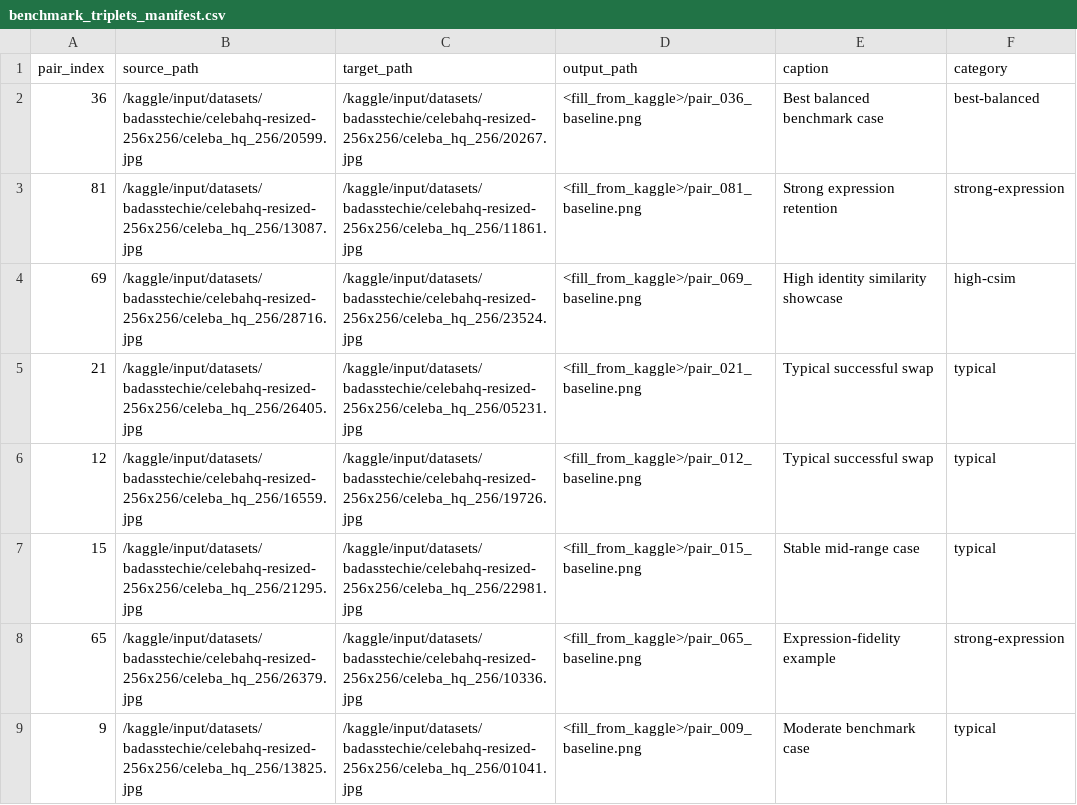
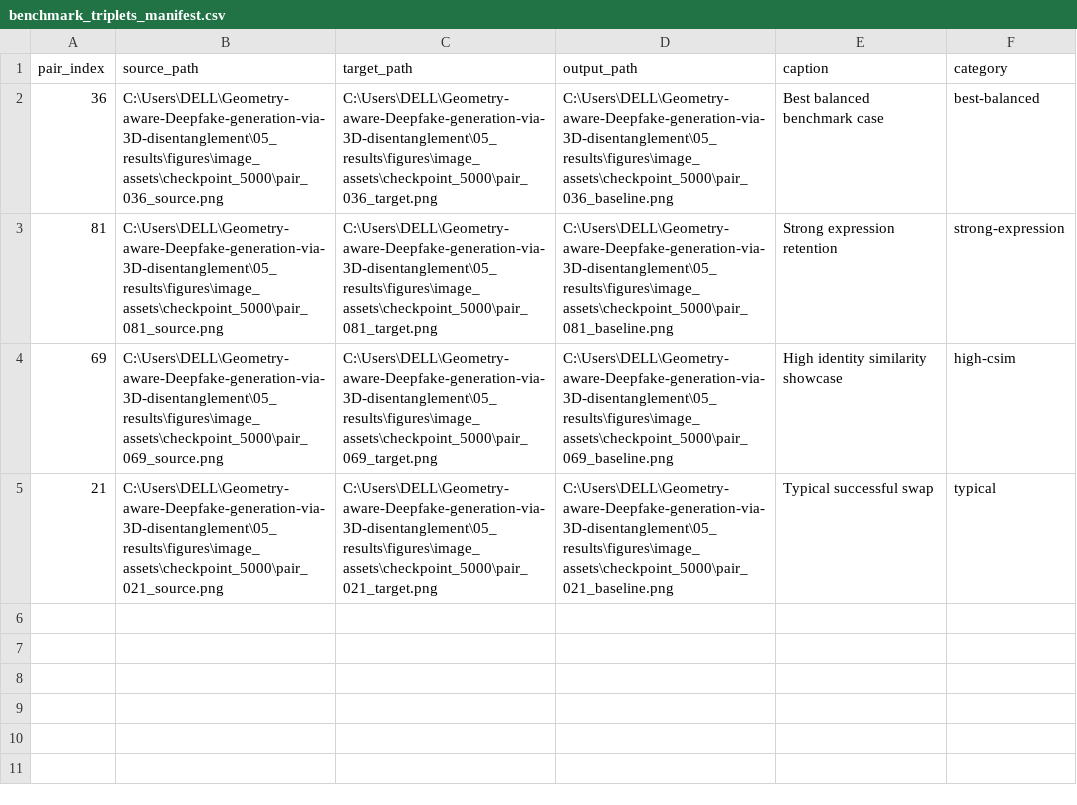
Before and after one commit to raghavujjwal/Geometry-aware-Deepfake-generation-via-3D-disentanglement, a CSV file: 05_results/figures/benchmark_triplets_manifest.csv, drawn as a sheet.

```diff
--- a/05_results/figures/benchmark_triplets_manifest.csv
+++ b/05_results/figures/benchmark_triplets_manifest.csv
@@ -1,9 +1,5 @@
 pair_index,source_path,target_path,output_path,caption,category
-36,/kaggle/input/datasets/badasstechie/celebahq-resized-256x256/celeba_hq_256/20599.jpg,/kaggle/input/datasets/badasstechie/celebahq-resized-256x256/celeba_hq_256/20267.jpg,<fill_from_kaggle>/pair_036_baseline.png,Best balanced benchmark case,best-balanced
-81,/kaggle/input/datasets/badasstechie/celebahq-resized-256x256/celeba_hq_256/13087.jpg,/kaggle/input/datasets/badasstechie/celebahq-resized-256x256/celeba_hq_256/11861.jpg,<fill_from_kaggle>/pair_081_baseline.png,Strong expression retention,strong-expression
-69,/kaggle/input/datasets/badasstechie/celebahq-resized-256x256/celeba_hq_256/28716.jpg,/kaggle/input/datasets/badasstechie/celebahq-resized-256x256/celeba_hq_256/23524.jpg,<fill_from_kaggle>/pair_069_baseline.png,High identity similarity showcase,high-csim
-21,/kaggle/input/datasets/badasstechie/celebahq-resized-256x256/celeba_hq_256/26405.jpg,/kaggle/input/datasets/badasstechie/celebahq-resized-256x256/celeba_hq_256/05231.jpg,<fill_from_kaggle>/pair_021_baseline.png,Typical successful swap,typical
-12,/kaggle/input/datasets/badasstechie/celebahq-resized-256x256/celeba_hq_256/16559.jpg,/kaggle/input/datasets/badasstechie/celebahq-resized-256x256/celeba_hq_256/19726.jpg,<fill_from_kaggle>/pair_012_baseline.png,Typical successful swap,typical
-15,/kaggle/input/datasets/badasstechie/celebahq-resized-256x256/celeba_hq_256/21295.jpg,/kaggle/input/datasets/badasstechie/celebahq-resized-256x256/celeba_hq_256/22981.jpg,<fill_from_kaggle>/pair_015_baseline.png,Stable mid-range case,typical
-65,/kaggle/input/datasets/badasstechie/celebahq-resized-256x256/celeba_hq_256/26379.jpg,/kaggle/input/datasets/badasstechie/celebahq-resized-256x256/celeba_hq_256/10336.jpg,<fill_from_kaggle>/pair_065_baseline.png,Expression-fidelity example,strong-expression
-9,/kaggle/input/datasets/badasstechie/celebahq-resized-256x256/celeba_hq_256/13825.jpg,/kaggle/input/datasets/badasstechie/celebahq-resized-256x256/celeba_hq_256/01041.jpg,<fill_from_kaggle>/pair_009_baseline.png,Moderate benchmark case,typical
+36,C:\Users\DELL\Geometry-aware-Deepfake-generation-via-3D-disentanglement\05_results\figures\image_assets\checkpoint_5000\pair_036_source.png,C:\Users\DELL\Geometry-aware-Deepfake-generation-via-3D-disentanglement\05_results\figures\image_assets\checkpoint_5000\pair_036_target.png,C:\Users\DELL\Geometry-aware-Deepfake-generation-via-3D-disentanglement\05_results\figures\image_assets\checkpoint_5000\pair_036_baseline.png,Best balanced benchmark case,best-balanced
+81,C:\Users\DELL\Geometry-aware-Deepfake-generation-via-3D-disentanglement\05_results\figures\image_assets\checkpoint_5000\pair_081_source.png,C:\Users\DELL\Geometry-aware-Deepfake-generation-via-3D-disentanglement\05_results\figures\image_assets\checkpoint_5000\pair_081_target.png,C:\Users\DELL\Geometry-aware-Deepfake-generation-via-3D-disentanglement\05_results\figures\image_assets\checkpoint_5000\pair_081_baseline.png,Strong expression retention,strong-expression
+69,C:\Users\DELL\Geometry-aware-Deepfake-generation-via-3D-disentanglement\05_results\figures\image_assets\checkpoint_5000\pair_069_source.png,C:\Users\DELL\Geometry-aware-Deepfake-generation-via-3D-disentanglement\05_results\figures\image_assets\checkpoint_5000\pair_069_target.png,C:\Users\DELL\Geometry-aware-Deepfake-generation-via-3D-disentanglement\05_results\figures\image_assets\checkpoint_5000\pair_069_baseline.png,High identity similarity showcase,high-csim
+21,C:\Users\DELL\Geometry-aware-Deepfake-generation-via-3D-disentanglement\05_results\figures\image_assets\checkpoint_5000\pair_021_source.png,C:\Users\DELL\Geometry-aware-Deepfake-generation-via-3D-disentanglement\05_results\figures\image_assets\checkpoint_5000\pair_021_target.png,C:\Users\DELL\Geometry-aware-Deepfake-generation-via-3D-disentanglement\05_results\figures\image_assets\checkpoint_5000\pair_021_baseline.png,Typical successful swap,typical
```
Also changed, not shown: 05_results/figures/ablation_grid_manifest.csv, 05_results/figures/failure_cases_manifest.csv, 41 other files.
